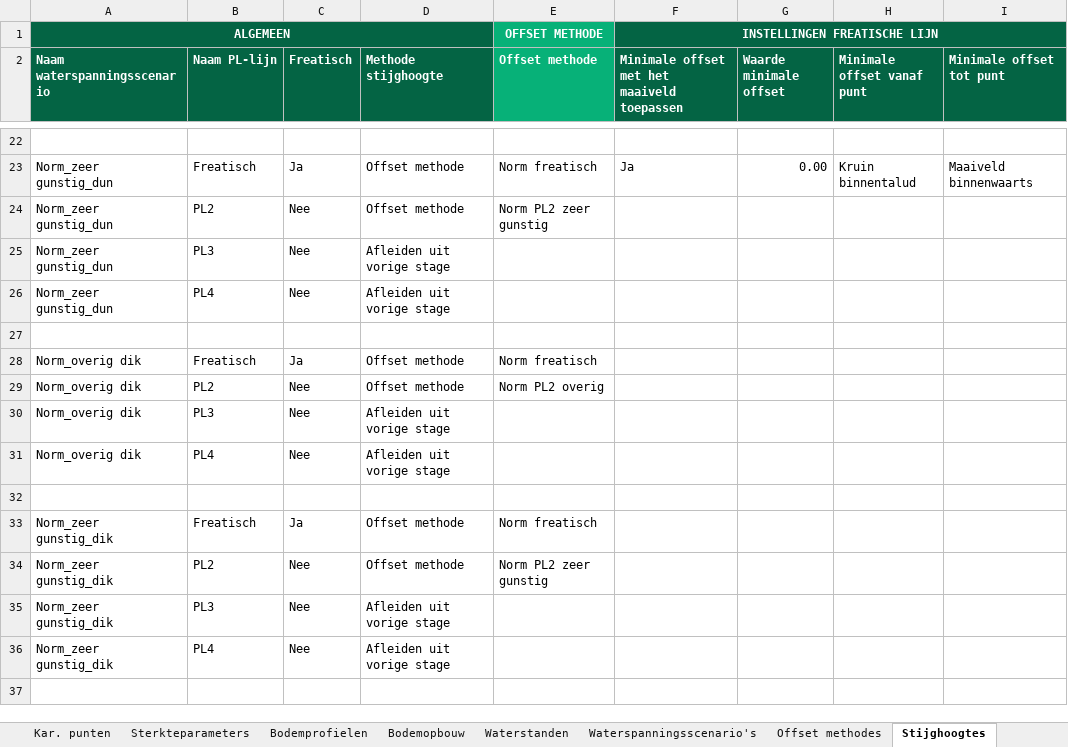
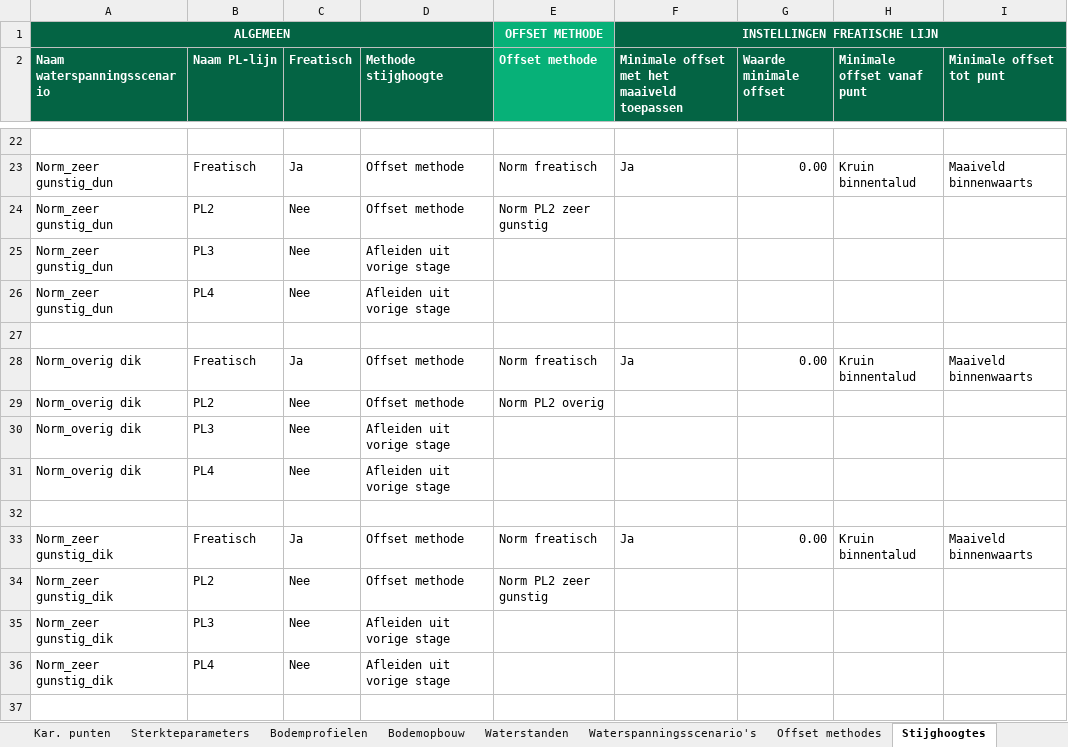
Before and after one commit to scheldestromen/BOLuS, an Excel workbook: excel_tool/Invoer BOLuS.xlsx, sheet Stijghoogtes, drawn as a sheet; only a part is shown, gaps mark what is left out; values as stored, in another font and other column widths than the file's, no borders; the diff covers the shown part only; the diff names each change by its address in the sheet, - before the commit and + after, or states it on an @@ line.

```diff
--- a/excel_tool/Invoer BOLuS.xlsx (sheet Stijghoogtes)
+++ b/excel_tool/Invoer BOLuS.xlsx (sheet Stijghoogtes)
-F28: (empty)
+F28: Ja
-G28 (Waarde minimale offset): (empty)
+G28 (Waarde minimale offset): 0.00
-H28 (Minimale offset vanaf punt): (empty)
+H28 (Minimale offset vanaf punt): Kruin binnentalud
-I28 (Minimale offset tot punt): (empty)
+I28 (Minimale offset tot punt): Maaiveld binnenwaarts
-F33: (empty)
+F33: Ja
-G33 (Waarde minimale offset): (empty)
+G33 (Waarde minimale offset): 0.00
-H33 (Minimale offset vanaf punt): (empty)
+H33 (Minimale offset vanaf punt): Kruin binnentalud
-I33 (Minimale offset tot punt): (empty)
+I33 (Minimale offset tot punt): Maaiveld binnenwaarts
```
Also changed, not shown: 20 edited cells elsewhere in this sheet, 2 other files.
